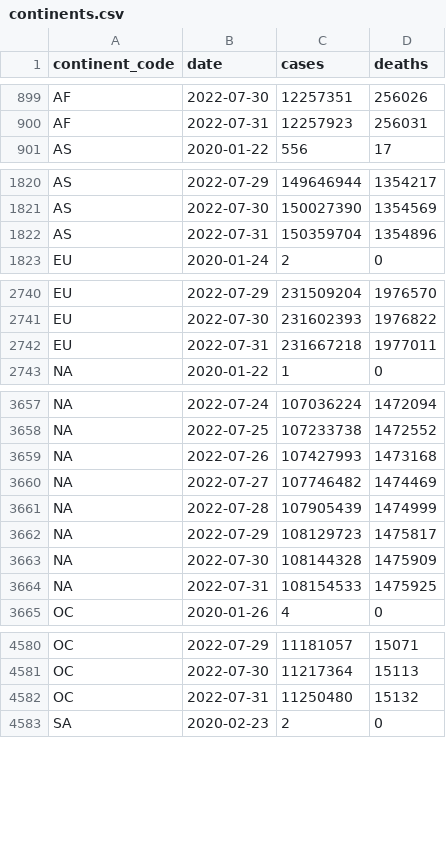
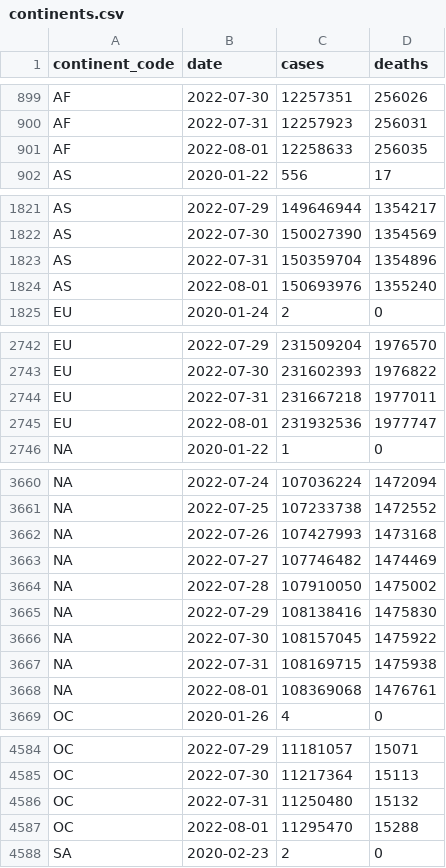
Before and after one commit to WorldHealthOrganization/xform-covid-casecount-jhu, a CSV file: output/continents.csv, drawn as a sheet; only a part is shown, gaps mark what is left out; the diff covers the shown part only.

```diff
--- a/output/continents.csv
+++ b/output/continents.csv
@@ -900,2 +900,3 @@ AF,2022-07-30,12257351,256026
 AF,2022-07-31,12257923,256031
+AF,2022-08-01,12258633,256035
 AS,2020-01-22,556,17
@@ -1822,2 +1823,3 @@ AS,2022-07-30,150027390,1354569
 AS,2022-07-31,150359704,1354896
+AS,2022-08-01,150693976,1355240
 EU,2020-01-24,2,0
@@ -2742,2 +2744,3 @@ EU,2022-07-30,231602393,1976822
 EU,2022-07-31,231667218,1977011
+EU,2022-08-01,231932536,1977747
 "NA",2020-01-22,1,0
@@ -3660,6 +3663,7 @@ EU,2022-07-31,231667218,1977011
 "NA",2022-07-27,107746482,1474469
-"NA",2022-07-28,107905439,1474999
-"NA",2022-07-29,108129723,1475817
-"NA",2022-07-30,108144328,1475909
-"NA",2022-07-31,108154533,1475925
+"NA",2022-07-28,107910050,1475002
+"NA",2022-07-29,108138416,1475830
+"NA",2022-07-30,108157045,1475922
+"NA",2022-07-31,108169715,1475938
+"NA",2022-08-01,108369068,1476761
 OC,2020-01-26,4,0
@@ -4582,2 +4586,3 @@ OC,2022-07-30,11217364,15113
 OC,2022-07-31,11250480,15132
+OC,2022-08-01,11295470,15288
 SA,2020-02-23,2,0
```
Also changed, not shown: 1 added row elsewhere in this file, output/global.csv, output/who_regions.csv.
